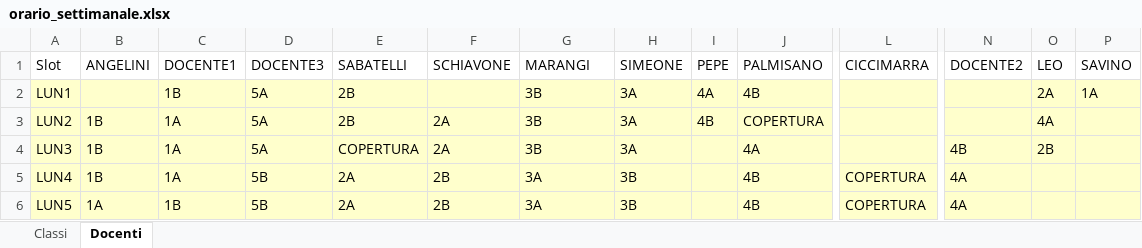
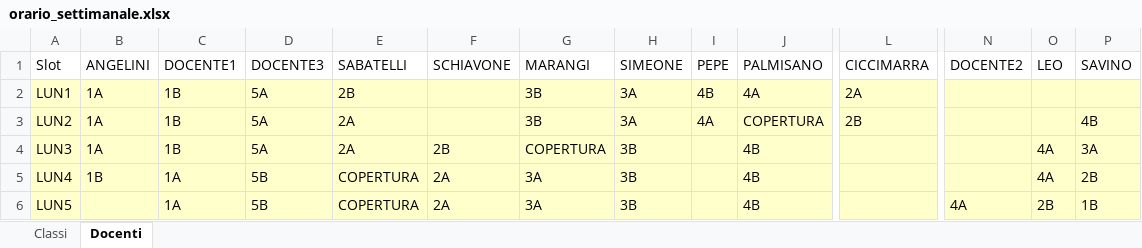
Before and after one commit to Stefaniapep/orario-scolastico, an Excel workbook: dist/orario_settimanale.xlsx, sheet Docenti, drawn as a sheet; only a part is shown, gaps mark what is left out; values as stored, in another font and other column widths than the file's, no borders; the diff covers the shown part only; the diff names each change by its address in the sheet, - before the commit and + after, or states it on an @@ line.

```diff
--- a/dist/orario_settimanale.xlsx (sheet Docenti)
+++ b/dist/orario_settimanale.xlsx (sheet Docenti)
-B2 (ANGELINI): (empty)
+B2 (ANGELINI): 1A
-I2 (PEPE): 4A
+I2 (PEPE): 4B
-J2 (PALMISANO): 4B
+J2 (PALMISANO): 4A
-L2 (CICCIMARRA): (empty)
+L2 (CICCIMARRA): 2A
-O2 (LEO): 2A
+O2 (LEO): (empty)
-P2 (SAVINO): 1A
+P2 (SAVINO): (empty)
-B3:B4 (ANGELINI): 1B
+B3:B4 (ANGELINI): 1A
-C3:C4 (DOCENTE1): 1A
+C3:C4 (DOCENTE1): 1B
-E3 (SABATELLI): 2B
+E3 (SABATELLI): 2A
-F3 (SCHIAVONE): 2A
+F3 (SCHIAVONE): (empty)
-I3 (PEPE): 4B
+I3 (PEPE): 4A
-L3 (CICCIMARRA): (empty)
+L3 (CICCIMARRA): 2B
-O3 (LEO): 4A
+O3 (LEO): (empty)
-P3 (SAVINO): (empty)
+P3 (SAVINO): 4B
-E4 (SABATELLI): COPERTURA
+E4 (SABATELLI): 2A
-F4 (SCHIAVONE): 2A
+F4 (SCHIAVONE): 2B
-G4 (MARANGI): 3B
+G4 (MARANGI): COPERTURA
-H4 (SIMEONE): 3A
+H4 (SIMEONE): 3B
-J4 (PALMISANO): 4A
+J4 (PALMISANO): 4B
-N4 (DOCENTE2): 4B
+N4 (DOCENTE2): (empty)
-O4 (LEO): 2B
+O4 (LEO): 4A
-P4 (SAVINO): (empty)
+P4 (SAVINO): 3A
-E5:E6 (SABATELLI): 2A
+E5:E6 (SABATELLI): COPERTURA
-F5:F6 (SCHIAVONE): 2B
+F5:F6 (SCHIAVONE): 2A
-L5:L6 (CICCIMARRA): COPERTURA
+L5:L6 (CICCIMARRA): (empty)
-N5 (DOCENTE2): 4A
+N5 (DOCENTE2): (empty)
-O5 (LEO): (empty)
+O5 (LEO): 4A
-P5 (SAVINO): (empty)
+P5 (SAVINO): 2B
-B6 (ANGELINI): 1A
+B6 (ANGELINI): (empty)
-C6 (DOCENTE1): 1B
+C6 (DOCENTE1): 1A
-O6 (LEO): (empty)
+O6 (LEO): 2B
-P6 (SAVINO): (empty)
+P6 (SAVINO): 1B
```
Also changed, not shown: 239 edited cells elsewhere in this sheet, sheet Classi, orario_settimanale.xlsx, 40 other files.
